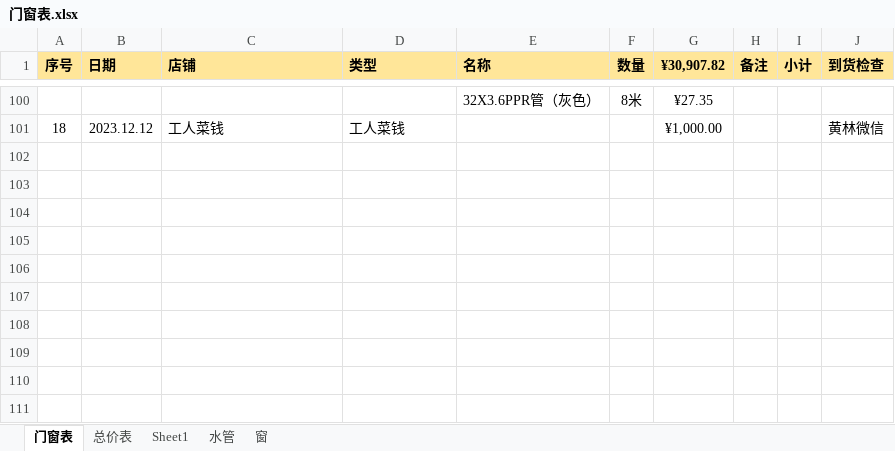
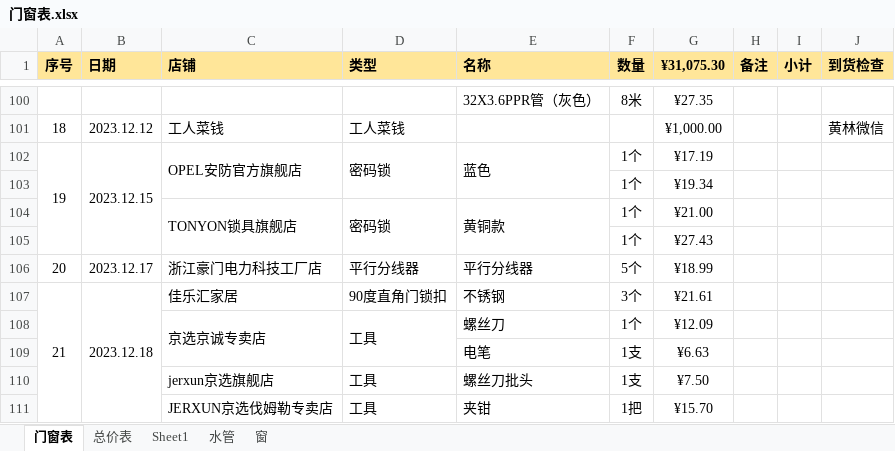
Before and after one commit to askme-gpt/SketchUpPro, an Excel workbook: 门窗表.xlsx, sheet 门窗表, drawn as a sheet; only a part is shown, gaps mark what is left out; values as stored, in another font and other column widths than the file's, no borders; the diff names each change by its address in the sheet, - before the commit and + after, or states it on an @@ line.

Commit message:
Update 门窗表.xlsx

```diff
--- a/门窗表.xlsx (sheet 门窗表)
+++ b/门窗表.xlsx (sheet 门窗表)
-G1: ¥30,907.82
+G1: ¥31,075.30
+row 102: 19 | 2023.12.15 | OPEL安防官方旗舰店 | 密码锁 | 蓝色 | 1个 | ¥17.19
+row 103:  |  |  |  |  | 1个 | ¥19.34
+row 104:  |  | TONYON锁具旗舰店 | 密码锁 | 黄铜款 | 1个 | ¥21.00
+row 105:  |  |  |  |  | 1个 | ¥27.43
+row 106: 20 | 2023.12.17 | 浙江豪门电力科技工厂店 | 平行分线器 | 平行分线器 | 5个 | ¥18.99
+row 107: 21 | 2023.12.18 | 佳乐汇家居 | 90度直角门锁扣 | 不锈钢 | 3个 | ¥21.61
+row 108:  |  | 京选京诚专卖店 | 工具 | 螺丝刀 | 1个 | ¥12.09
+row 109:  |  |  |  | 电笔 | 1支 | ¥6.63
+row 110:  |  | jerxun京选旗舰店 | 工具 | 螺丝刀批头 | 1支 | ¥7.50
+row 111:  |  | JERXUN京选伐姆勒专卖店 | 工具 | 夹钳 | 1把 | ¥15.70
```
